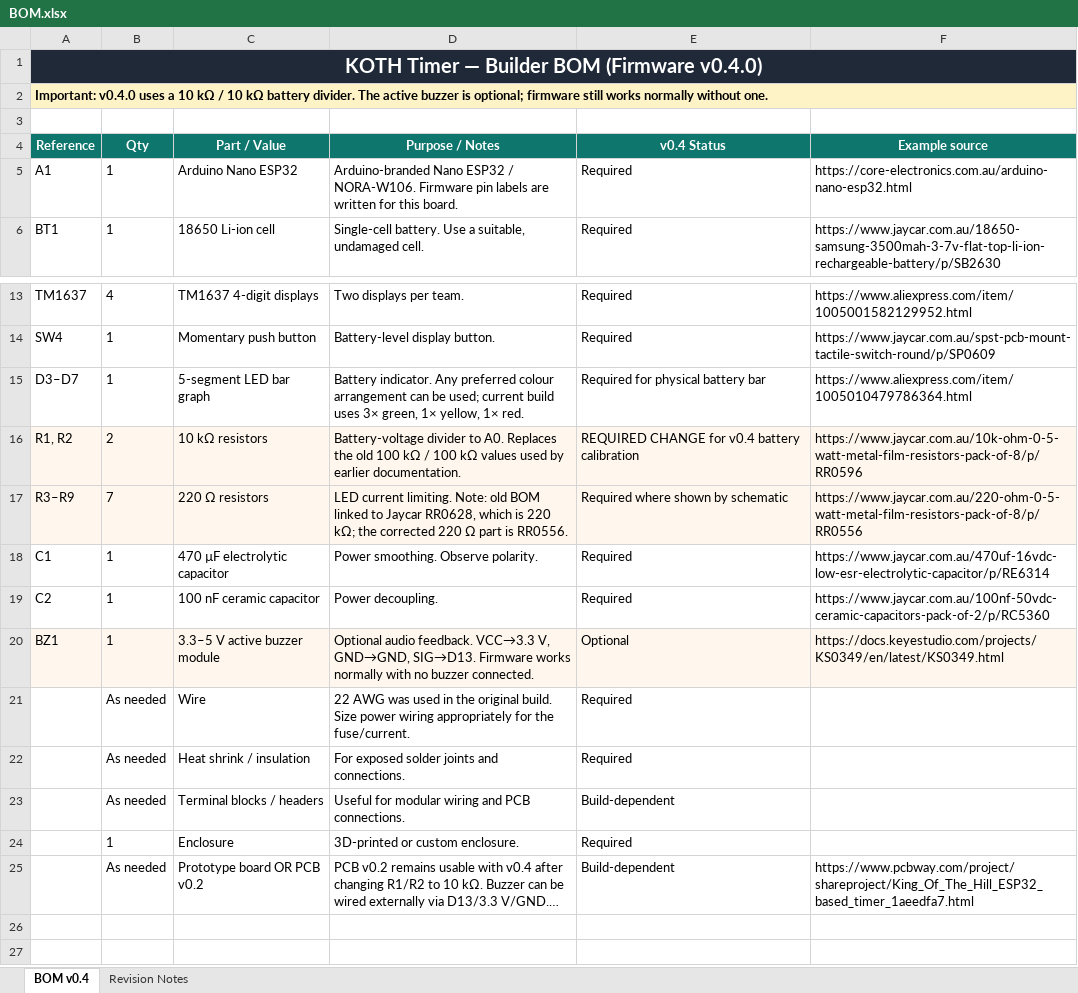
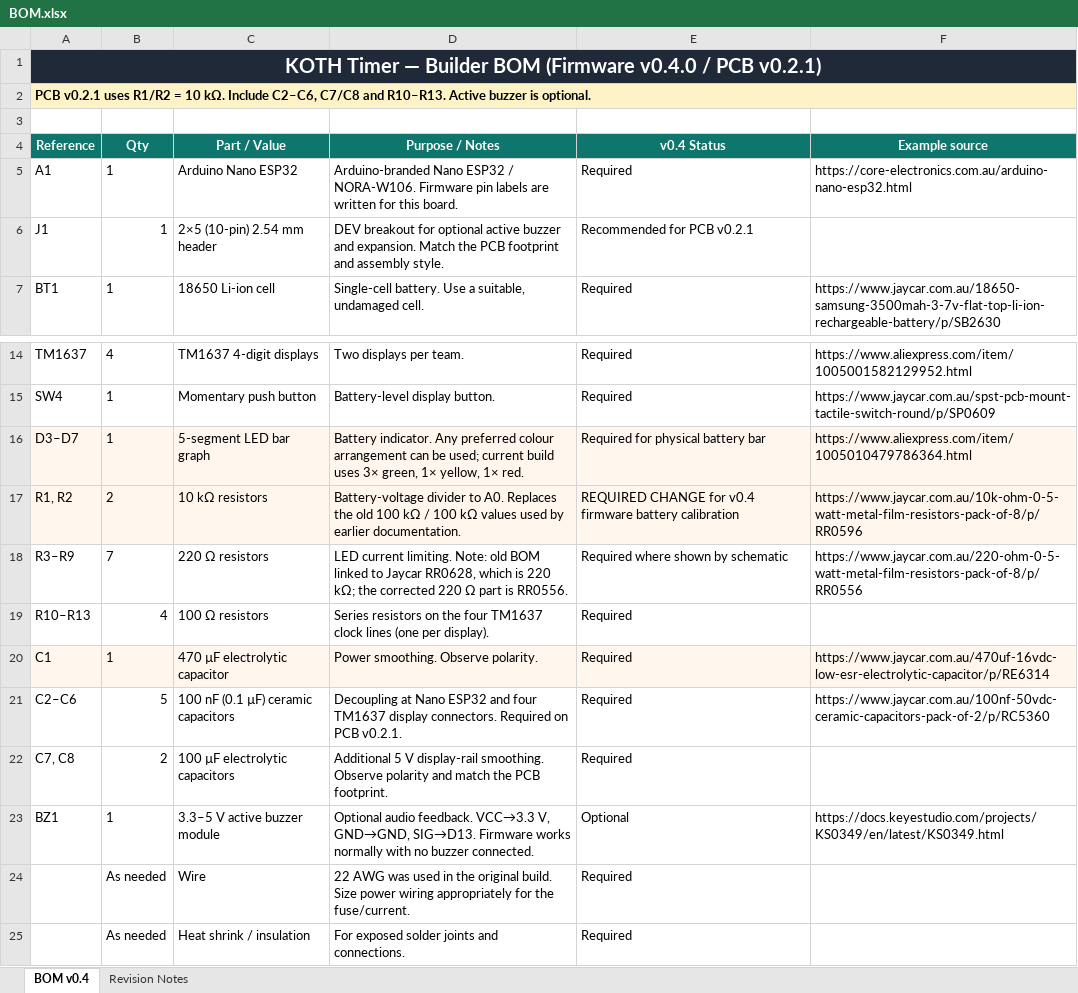
Before and after one commit to Salted-Peanuts/KOTH-Timer, an Excel workbook: docs/BOM.xlsx, sheet BOM v0.4, drawn as a sheet; only a part is shown, gaps mark what is left out; the shorter side is filled out with more unchanged rows; long unchanged cells end in …; values as stored, in another font and other column widths than the file's, no borders; removed rows and columns are numbered as before the commit, all else as after; the diff names each change by its address in the sheet, - before the commit and + after, or states it on an @@ line.

```diff
--- a/docs/BOM.xlsx (sheet BOM v0.4)
+++ b/docs/BOM.xlsx (sheet BOM v0.4)
-A1 (Reference): …BOM (Firmware v0.4.0)
+A1 (Reference): …BOM (Firmware v0.4.0 / PCB v0.2.1)
-A2 (Reference): Important: v0.4.0 uses a 10 kΩ / 10 kΩ battery divider. The active buzzer is optional; firmware still works normally without one.
+A2 (Reference): PCB v0.2.1 uses R1/R2 = 10 kΩ. Include C2–C6, C7/C8 and R10–R13. Active buzzer is optional.
+row 6: J1 | 1 | 2×5 (10-pin) 2.54 mm header | DEV breakout for optional active buzzer and expansion. Match the PCB footprint and assembly style. | Recommended for PCB v0.2.1
-A16:F16 fill: none
+A16:F16 fill: #FFF7ED
-E17 (v0.4 Status): …for v0.4 battery calibration
+E17 (v0.4 Status): …for v0.4 firmware battery calibration
-A18:F18 fill: #FFF7ED
+A18:F18 fill: none
+row 19: R10–R13 | 4 | 100 Ω resistors | Series resistors on the four TM1637 clock lines (one per display). | Required
-A20:F20 fill: none
+A20:F20 fill: #FFF7ED
-row 19: C2 | 1 | 100 nF ceramic capacitor | Power decoupling. | Required | https://www.jaycar.com.au/100nf-50vdc-ceramic-capacitors-pack-of-2/p/RC5360
+row 21: C2–C6 | 5 | 100 nF (0.1 µF) ceramic capacitors | Decoupling at Nano ESP32 and four TM1637 display connectors. Required on PCB v0.2.1. | Required | https://www.jaycar.com.au/100nf-50vdc-ceramic-capacitors-pack-of-2/p/RC5360
+row 22: C7, C8 | 2 | 100 µF electrolytic capacitors | Additional 5 V display-rail smoothing. Observe polarity and match the PCB footprint. | Required
-A23:F23 fill: #FFF7ED
+A23:F23 fill: none
```
Also changed, not shown: sheet Revision Notes, 21 other files.
